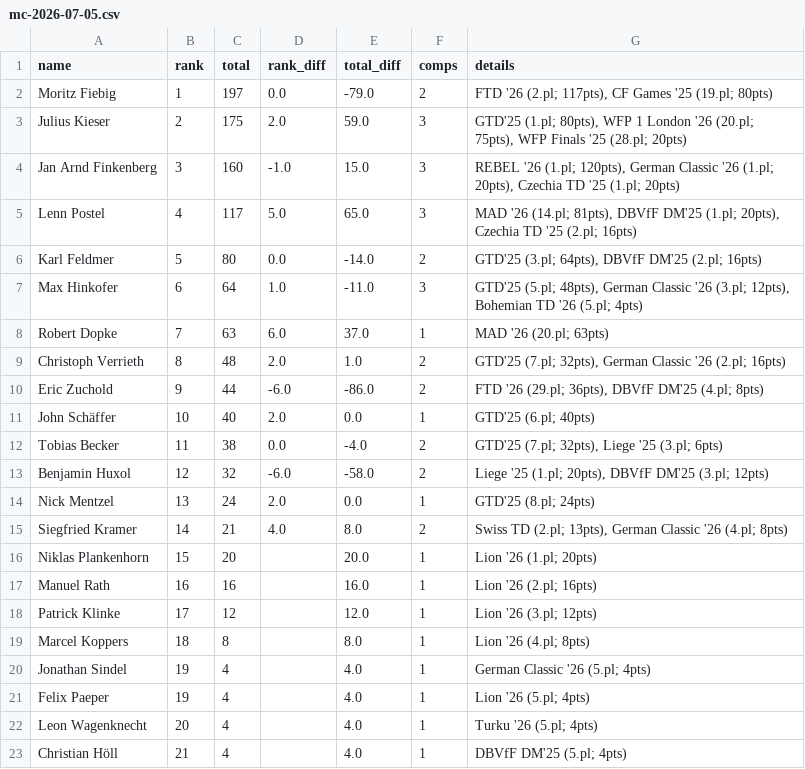
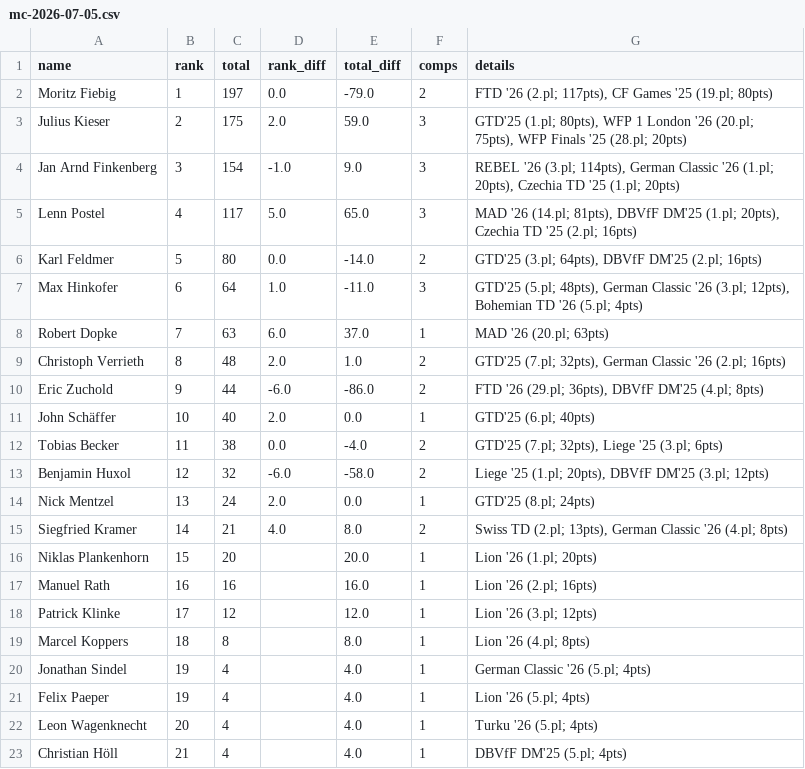
Before and after one commit to dbvff/ranking, a CSV file: results/mc-2026-07-05.csv, drawn as a sheet.

Commit message:
Update results for Jan Arnd Finkenberg in REBEL '26 competition

```diff
--- a/results/mc-2026-07-05.csv
+++ b/results/mc-2026-07-05.csv
@@ -3,3 +3,3 @@ Moritz Fiebig,1,197,0.0,-79.0,2,"FTD '26 (2.pl; 117pts), CF Games '25 (19.pl; 80
 Julius Kieser,2,175,2.0,59.0,3,"GTD'25 (1.pl; 80pts), WFP 1 London '26 (20.pl; 75pts), WFP Finals '25 (28.pl; 20pts)"
-Jan Arnd Finkenberg,3,160,-1.0,15.0,3,"REBEL '26 (1.pl; 120pts), German Classic '26 (1.pl; 20pts), Czechia TD '25 (1.pl; 20pts)"
+Jan Arnd Finkenberg,3,154,-1.0,9.0,3,"REBEL '26 (3.pl; 114pts), German Classic '26 (1.pl; 20pts), Czechia TD '25 (1.pl; 20pts)"
 Lenn Postel,4,117,5.0,65.0,3,"MAD '26 (14.pl; 81pts), DBVfF DM'25 (1.pl; 20pts), Czechia TD '25 (2.pl; 16pts)"
```
Also changed, not shown: results/m-2026-07-05.csv, 4 other files.
